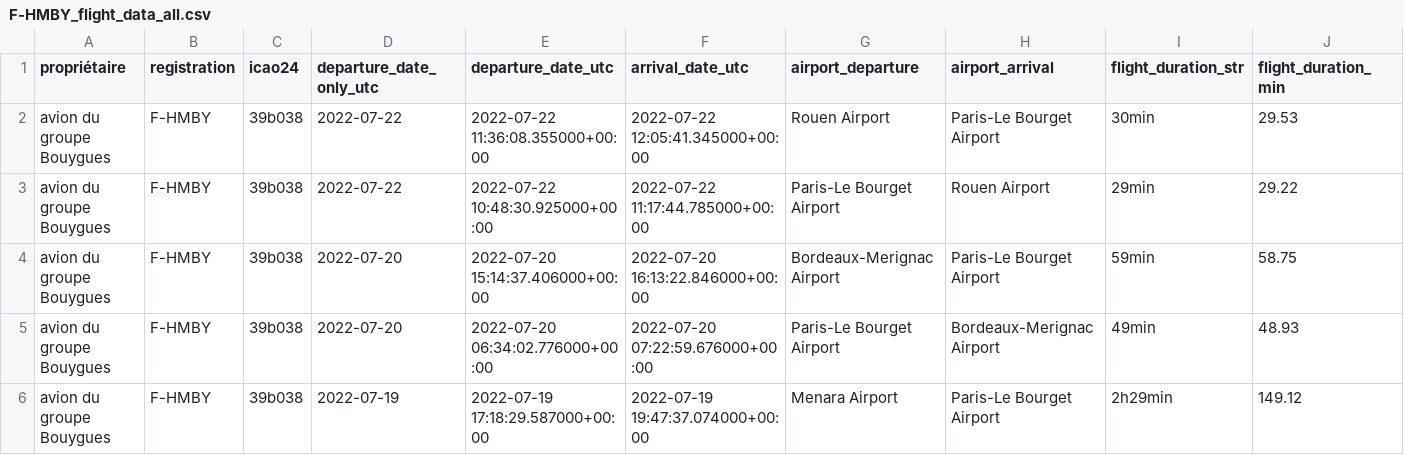
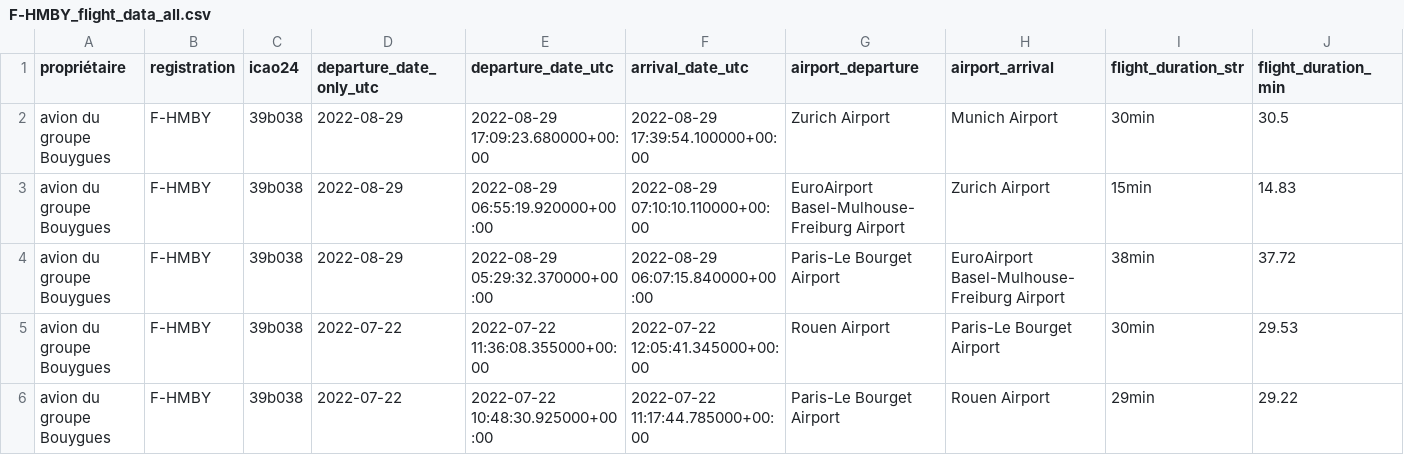
Before and after one commit to GeneralDeGaulle/i_fly_bernard, a CSV file: output/F-HMBY/F-HMBY_flight_data_all.csv, drawn as a sheet; only a part is shown; the shorter side is filled out with more unchanged rows; rows hold the shown columns only; the diff names each change by its address in the sheet, - before the commit and + after, or states it on an @@ line.

```diff
--- a/output/F-HMBY/F-HMBY_flight_data_all.csv
+++ b/output/F-HMBY/F-HMBY_flight_data_all.csv
+row 2: avion du groupe Bouygues | F-HMBY | 39b038 | 2022-08-29 | 2022-08-29 17:09:23.680000+00:00 | 2022-08-29 17:39:54.100000+00:00 | Zurich Airport | Munich Airport | 30min | 30.5
+row 3: avion du groupe Bouygues | F-HMBY | 39b038 | 2022-08-29 | 2022-08-29 06:55:19.920000+00:00 | 2022-08-29 07:10:10.110000+00:00 | EuroAirport Basel-Mulhouse-Freiburg Airport | Zurich Airport | 15min | 14.83
+row 4: avion du groupe Bouygues | F-HMBY | 39b038 | 2022-08-29 | 2022-08-29 05:29:32.370000+00:00 | 2022-08-29 06:07:15.840000+00:00 | Paris-Le Bourget Airport | EuroAirport Basel-Mulhouse-Freiburg Airport | 38min | 37.72
```
Also changed, not shown: output/F-HEME/F-HEME_flight_data_all.csv, output/F-HFCS/F-HFCS_flight_data_all.csv, 16 other files.
